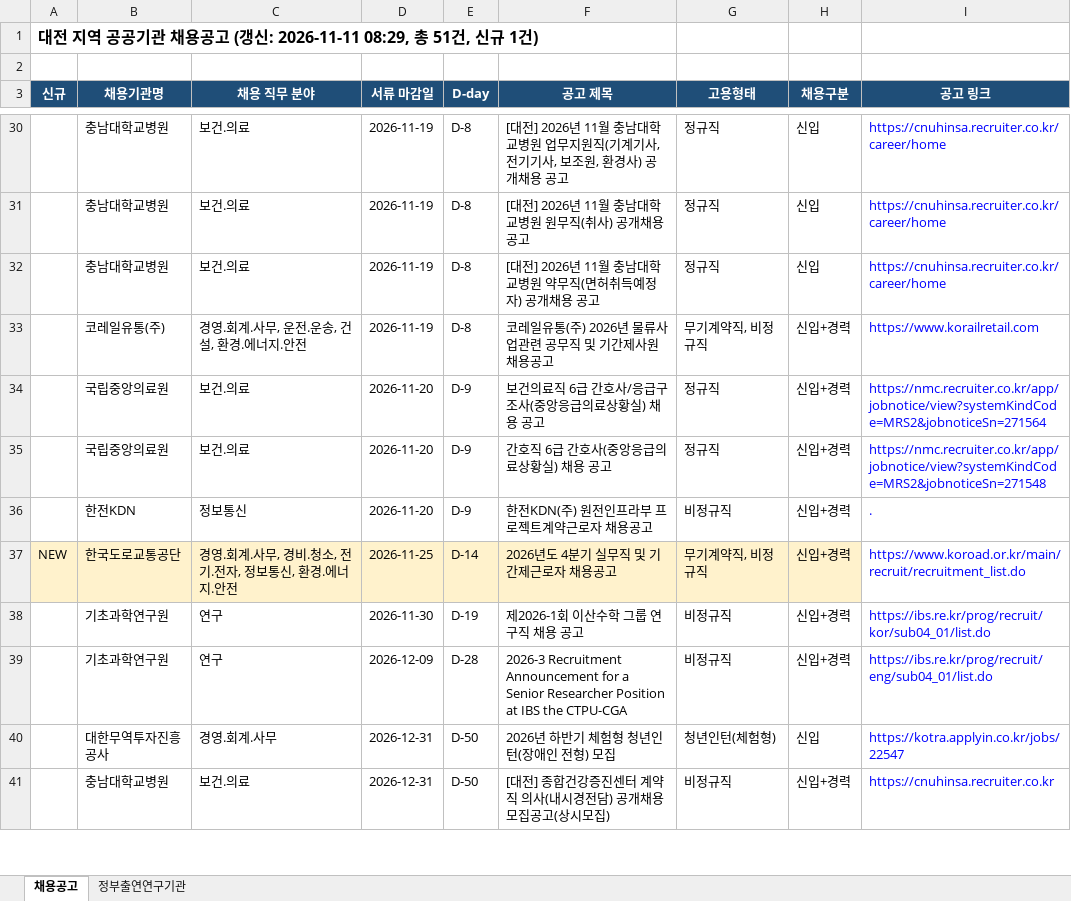
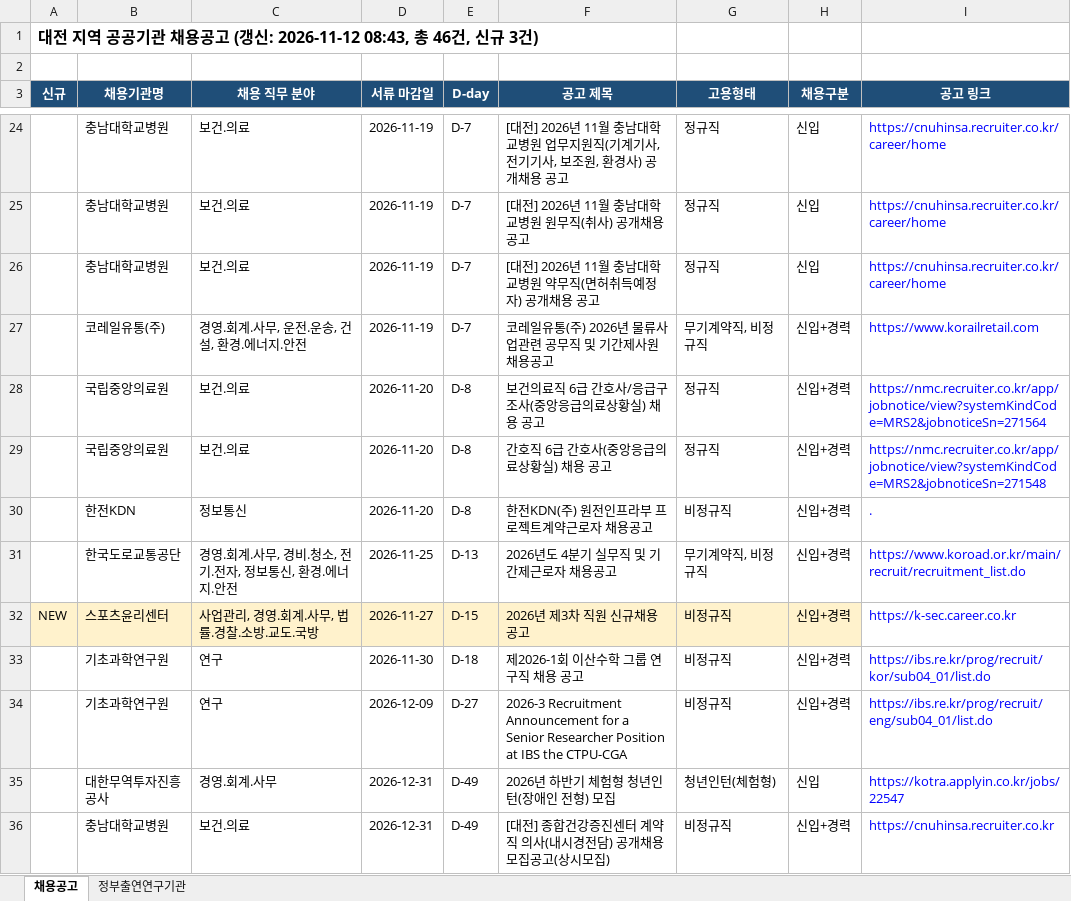
Before and after one commit to SSONG1013/daejeon-jobs, an Excel workbook: docs/대전_공공기관_채용공고.xlsx, sheet 채용공고, drawn as a sheet; only a part is shown, gaps mark what is left out; values as stored, in another font and other column widths than the file's, no borders; addresses are those after the commit; the diff covers the shown part only; the diff names each change by its address in the sheet, - before the commit and + after, or states it on an @@ line.

```diff
--- a/docs/대전_공공기관_채용공고.xlsx (sheet 채용공고)
+++ b/docs/대전_공공기관_채용공고.xlsx (sheet 채용공고)
-A1 (신규): …(갱신: 2026-11-11 08:29, 총 51건, 신규 1건)
+A1 (신규): …(갱신: 2026-11-12 08:43, 총 46건, 신규 3건)
-E24:E27 (D-day): D-8
+E24:E27 (D-day): D-7
-E28:E30 (D-day): D-9
+E28:E30 (D-day): D-8
-A31 (신규): NEW
+A31 (신규): (empty)
-A31:H31 fill: #FFF2CC
+A31:H31 fill: none
-E31 (D-day): D-14
+E31 (D-day): D-13
+row 32: NEW | 스포츠윤리센터 | 사업관리, 경영.회계.사무, 법률.경찰.소방.교도.국방 | 2026-11-27 | D-15 | 2026년 제3차 직원 신규채용 공고 | 비정규직 | 신입+경력 | https://k-sec.career.co.kr
-E33 (D-day): D-19
+E33 (D-day): D-18
-E34 (D-day): D-28
+E34 (D-day): D-27
-E35:E36 (D-day): D-50
+E35:E36 (D-day): D-49
```
Also changed, not shown: 1 added row, 7 removed rows and 31 edited cells elsewhere in this sheet, sheet 정부출연연구기관, 2 other files.
